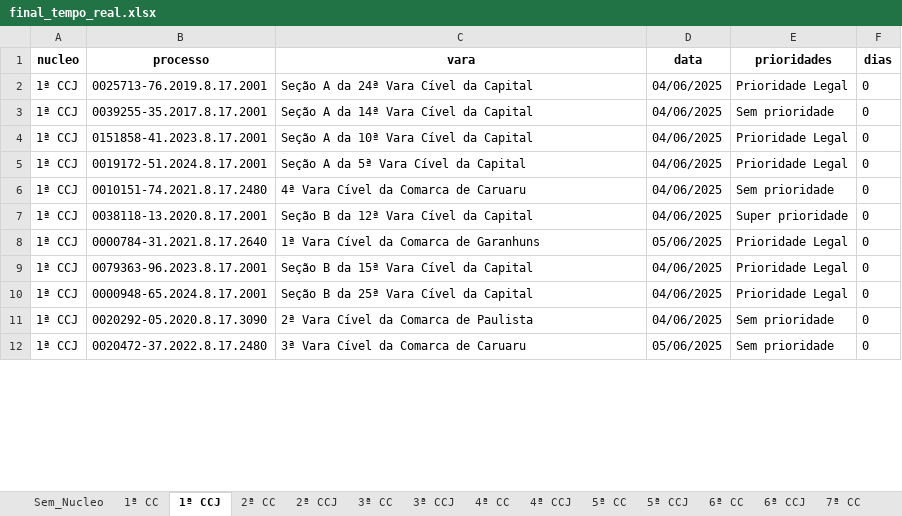
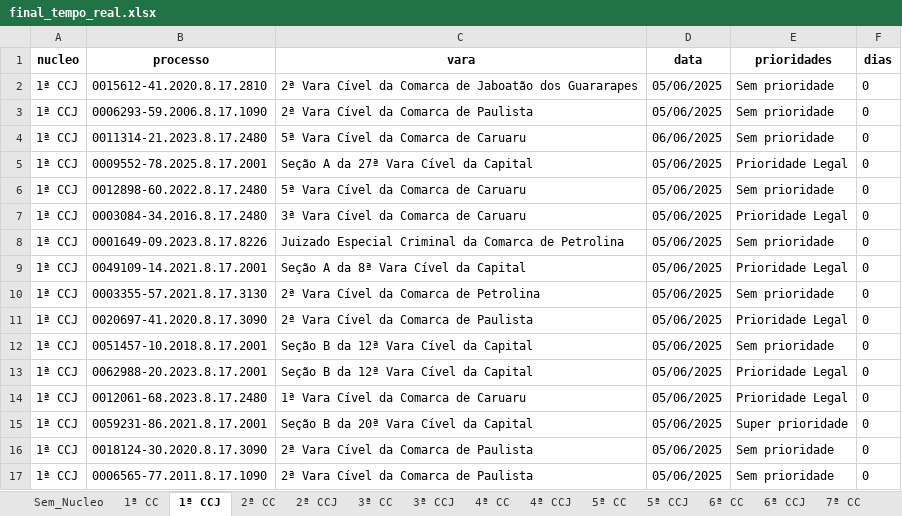
Before and after one commit to Fasri/analise_de, an Excel workbook: final_tempo_real.xlsx, sheet 1ª CCJ, drawn as a sheet; only a part is shown; values as stored, in another font and other column widths than the file's, no borders; addresses are those after the commit; the diff covers the shown part only; the diff names each change by its address in the sheet, - before the commit and + after, or states it on an @@ line.

```diff
--- a/final_tempo_real.xlsx (sheet 1ª CCJ)
+++ b/final_tempo_real.xlsx (sheet 1ª CCJ)
+row 2: 1ª CCJ | 0015612-41.2020.8.17.2810 | 2ª Vara Cível da Comarca de Jaboatão dos Guararapes | 05/06/2025 | Sem prioridade | 0
+row 3: 1ª CCJ | 0006293-59.2006.8.17.1090 | 2ª Vara Cível da Comarca de Paulista | 05/06/2025 | Sem prioridade | 0
+row 4: 1ª CCJ | 0011314-21.2023.8.17.2480 | 5ª Vara Cível da Comarca de Caruaru | 06/06/2025 | Sem prioridade | 0
-B5 (processo): 0025713-76.2019.8.17.2001
+B5 (processo): 0009552-78.2025.8.17.2001
-C5 (vara): Seção A da 24ª Vara Cível da Capital
+C5 (vara): Seção A da 27ª Vara Cível da Capital
-D5:D7 (data): 04/06/2025
+D5:D7 (data): 05/06/2025
-B6 (processo): 0039255-35.2017.8.17.2001
+B6 (processo): 0012898-60.2022.8.17.2480
-C6 (vara): Seção A da 14ª Vara Cível da Capital
+C6 (vara): 5ª Vara Cível da Comarca de Caruaru
-B7 (processo): 0151858-41.2023.8.17.2001
+B7 (processo): 0003084-34.2016.8.17.2480
-C7 (vara): Seção A da 10ª Vara Cível da Capital
+C7 (vara): 3ª Vara Cível da Comarca de Caruaru
+row 8: 1ª CCJ | 0001649-09.2023.8.17.8226 | Juizado Especial Criminal da Comarca de Petrolina | 05/06/2025 | Sem prioridade | 0
-B9 (processo): 0019172-51.2024.8.17.2001
+B9 (processo): 0049109-14.2021.8.17.2001
-C9 (vara): Seção A da 5ª Vara Cível da Capital
+C9 (vara): Seção A da 8ª Vara Cível da Capital
-D9:D10 (data): 04/06/2025
+D9:D10 (data): 05/06/2025
-B10 (processo): 0010151-74.2021.8.17.2480
+B10 (processo): 0003355-57.2021.8.17.3130
-C10 (vara): 4ª Vara Cível da Comarca de Caruaru
+C10 (vara): 2ª Vara Cível da Comarca de Petrolina
+row 11: 1ª CCJ | 0020697-41.2020.8.17.3090 | 2ª Vara Cível da Comarca de Paulista | 05/06/2025 | Prioridade Legal | 0
-B12 (processo): 0038118-13.2020.8.17.2001
+B12 (processo): 0051457-10.2018.8.17.2001
-D12 (data): 04/06/2025
+D12 (data): 05/06/2025
-E12 (prioridades): Super prioridade
+E12 (prioridades): Sem prioridade
-B13 (processo): 0000784-31.2021.8.17.2640
+B13 (processo): 0062988-20.2023.8.17.2001
-C13 (vara): 1ª Vara Cível da Comarca de Garanhuns
+C13 (vara): Seção B da 12ª Vara Cível da Capital
-B14 (processo): 0079363-96.2023.8.17.2001
+B14 (processo): 0012061-68.2023.8.17.2480
-C14 (vara): Seção B da 15ª Vara Cível da Capital
+C14 (vara): 1ª Vara Cível da Comarca de Caruaru
-D14:D16 (data): 04/06/2025
+D14:D16 (data): 05/06/2025
-B15 (processo): 0000948-65.2024.8.17.2001
+B15 (processo): 0059231-86.2021.8.17.2001
-C15 (vara): Seção B da 25ª Vara Cível da Capital
+C15 (vara): Seção B da 20ª Vara Cível da Capital
-E15 (prioridades): Prioridade Legal
+E15 (prioridades): Super prioridade
-B16 (processo): 0020292-05.2020.8.17.3090
+B16 (processo): 0018124-30.2020.8.17.3090
-B17 (processo): 0020472-37.2022.8.17.2480
+B17 (processo): 0006565-77.2011.8.17.1090
-C17 (vara): 3ª Vara Cível da Comarca de Caruaru
+C17 (vara): 2ª Vara Cível da Comarca de Paulista
```
Also changed, not shown: other rows of this sheet, sheet 1ª CC, sheet CONSOLIDADO, sheet 7ª CC, sheet 6ª CC, sheet 5ª CC, sheet 2ª CC, 9 more sheets, alerta_processos.xlsx, quantidade_processos.xlsx, 2 other files.
